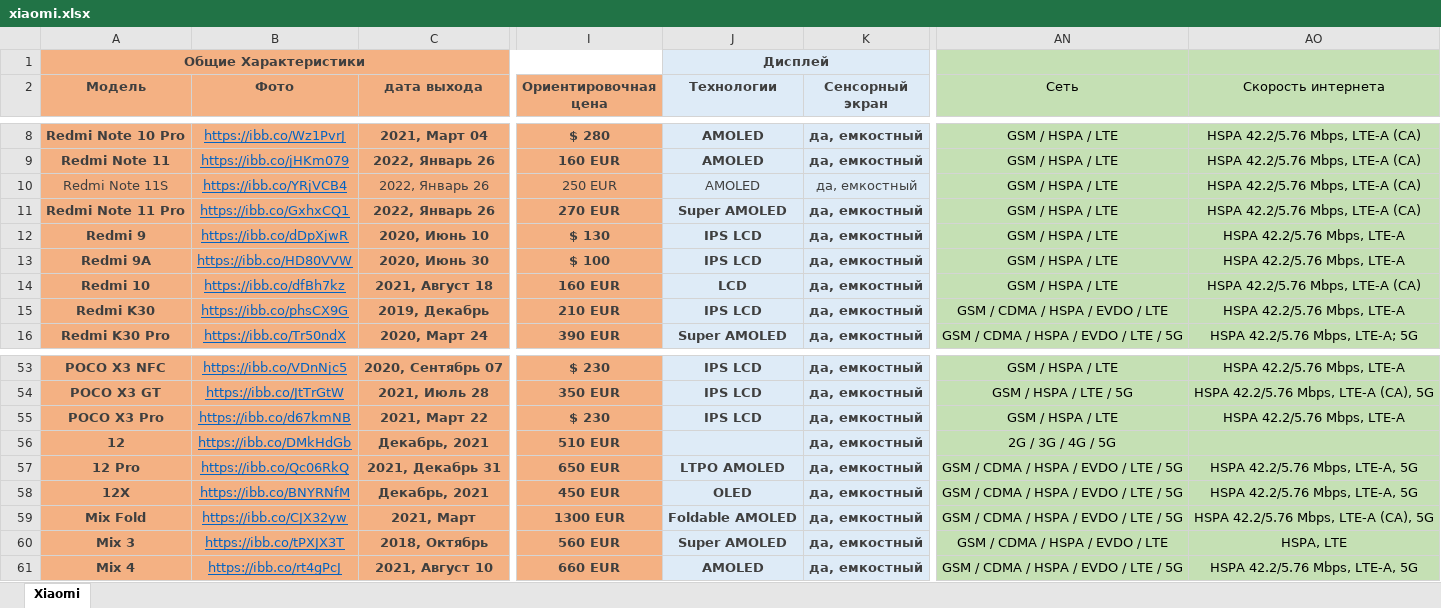
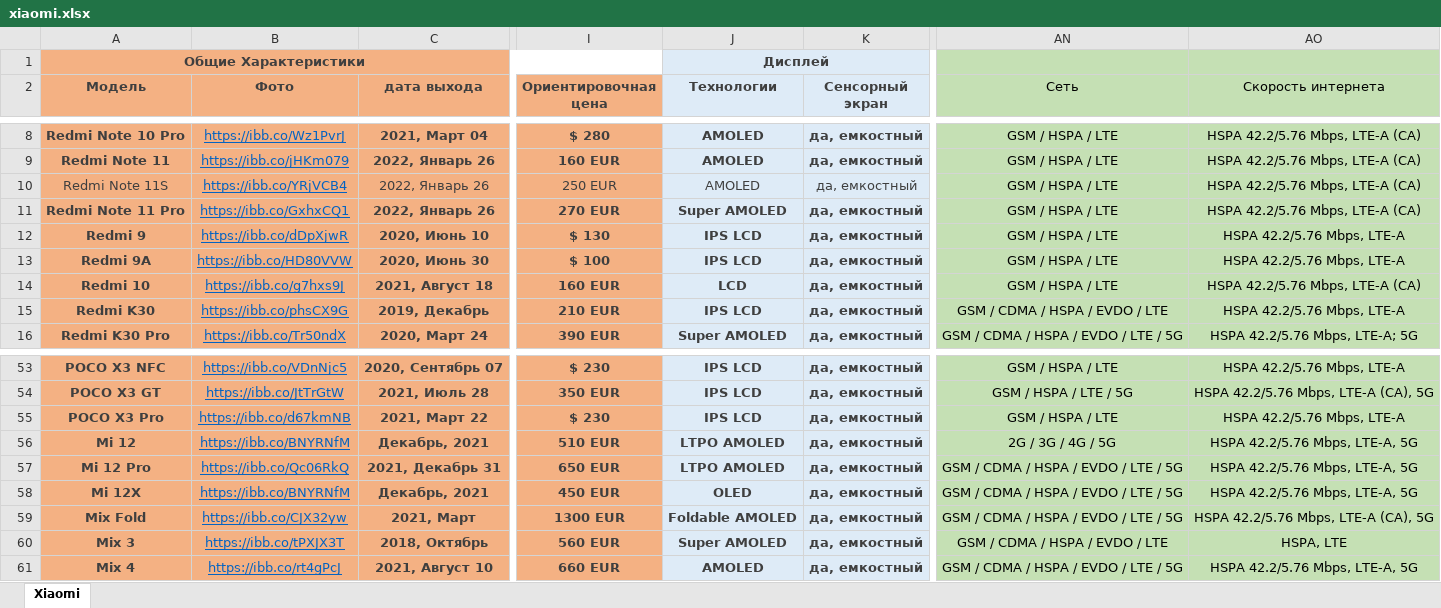
Before and after one commit to zufar-ik/AiogramTemplate, an Excel workbook: excel/xiaomi.xlsx, sheet Xiaomi, drawn as a sheet; only a part is shown, gaps mark what is left out; values as stored, in another font and other column widths than the file's, no borders; the diff names each change by its address in the sheet, - before the commit and + after, or states it on an @@ line.

```diff
--- a/excel/xiaomi.xlsx (sheet Xiaomi)
+++ b/excel/xiaomi.xlsx (sheet Xiaomi)
-B14 (Фото): https://ibb.co/dfBh7kz
+B14 (Фото): https://ibb.co/g7hxs9J
-A56 (Модель): 12
+A56 (Модель): Mi 12
-B56 (Фото): https://ibb.co/DMkHdGb
+B56 (Фото): https://ibb.co/BNYRNfM
-J56 (Технологии): (empty)
+J56 (Технологии): LTPO AMOLED
-AO56 (Скорость интернета): (empty)
+AO56 (Скорость интернета): HSPA 42.2/5.76 Mbps, LTE-A, 5G
-A57 (Модель): 12 Pro
+A57 (Модель): Mi 12 Pro
-A58 (Модель): 12X
+A58 (Модель): Mi 12X
```
Also changed, not shown: excel/iPhone.xlsx, excel/samsung.xlsx.
